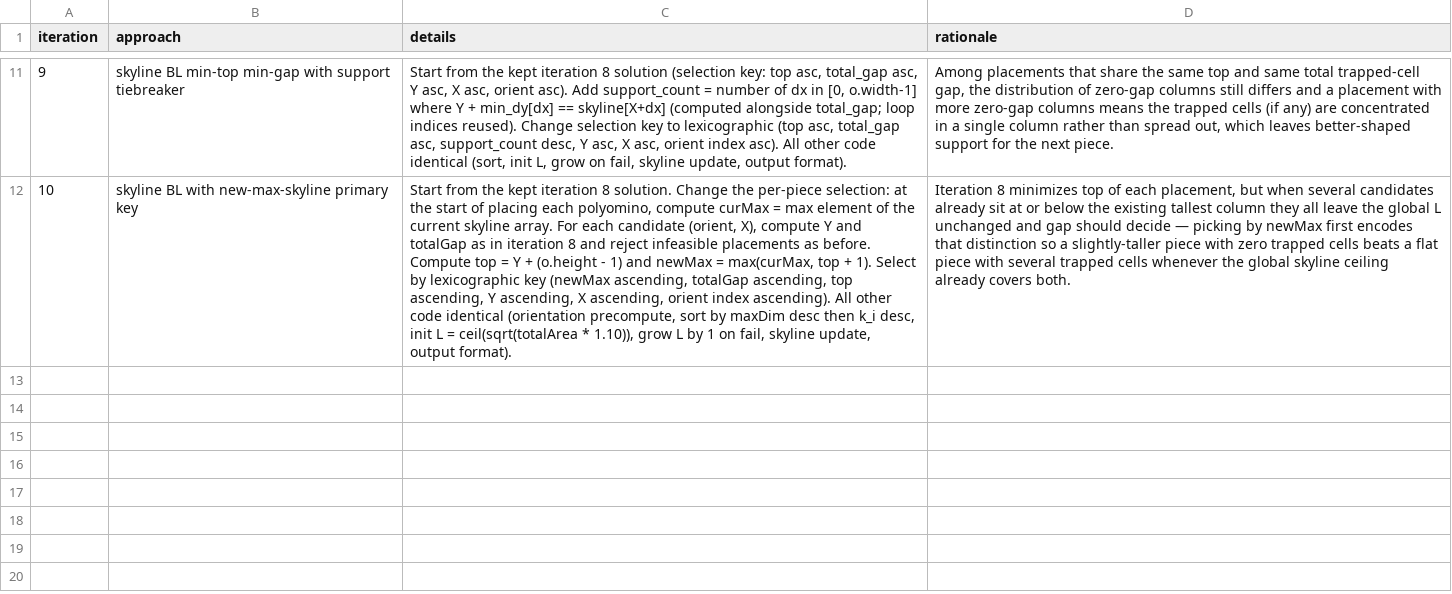
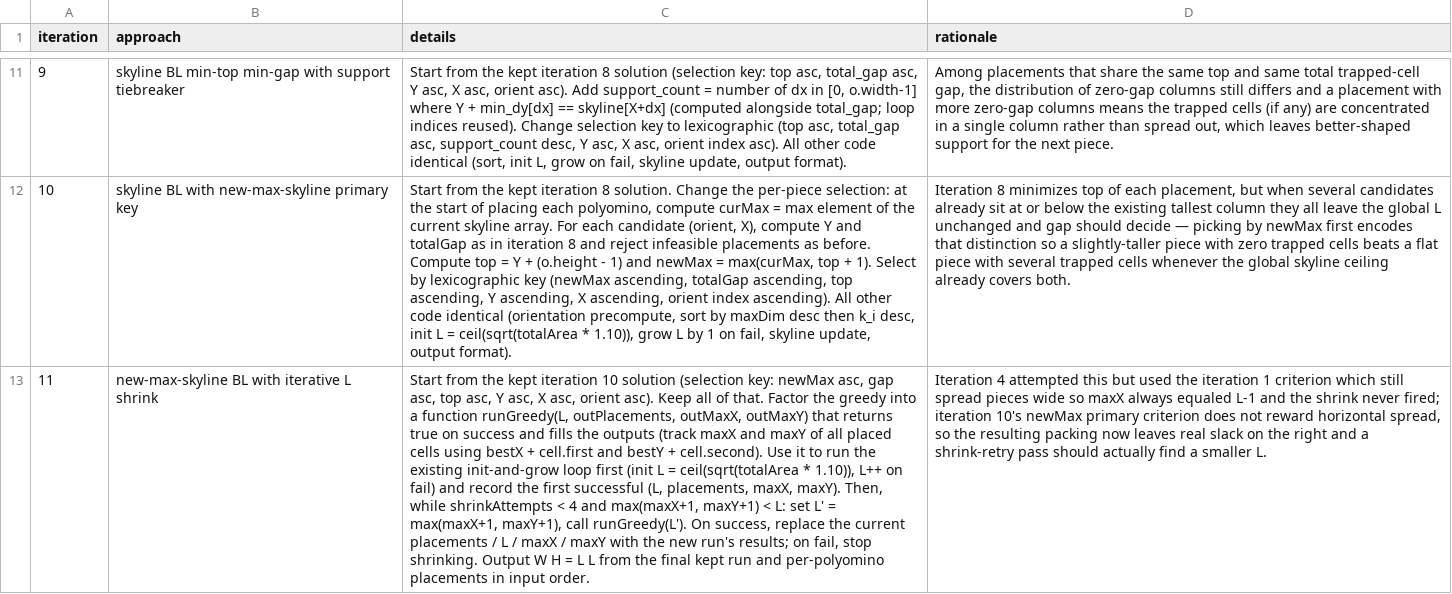
Before and after one commit to tommy1l/cs_frontier_autoresearch, a TSV file: split_problem_0_proposals.tsv, drawn as a sheet; only a part is shown, gaps mark what is left out; the diff names each change by its address in the sheet, - before the commit and + after, or states it on an @@ line.

Commit message:
p0 score=78.04231376857146 new-max-skyline BL with iterative L shrink

```diff
--- a/split_problem_0_proposals.tsv
+++ b/split_problem_0_proposals.tsv
+row 13: 11 | new-max-skyline BL with iterative L shrink | Start from the kept iteration 10 solution (selection key: newMax asc, gap asc, top asc, Y asc, X asc, orient asc). Keep all of that. Factor the greedy into a function runGreedy(L, outPlacements, outMaxX, outMaxY) that returns true on success and fills the outputs (track maxX and maxY of all placed cells using bestX + cell.first and bestY + cell.second). Use it to run the existing init-and-grow loop first (init L = ceil(sqrt(totalArea * 1.10)), L++ on fail) and record the first successful (L, placements, maxX, maxY). Then, while shrinkAttempts < 4 and max(maxX+1, maxY+1) < L: set L' = max(maxX+1, maxY+1), call runGreedy(L'). On success, replace the current placements / L / maxX / maxY with the new run's results; on fail, stop shrinking. Output W H = L L from the final kept run and per-polyomino placements in input order. | Iteration 4 attempted this but used the iteration 1 criterion which still spread pieces wide so maxX always equaled L-1 and the shrink never fired; iteration 10's newMax primary criterion does not reward horizontal spread, so the resulting packing now leaves real slack on the right and a shrink-retry pass should actually find a smaller L.
```
Also changed, not shown: 1 other file.
